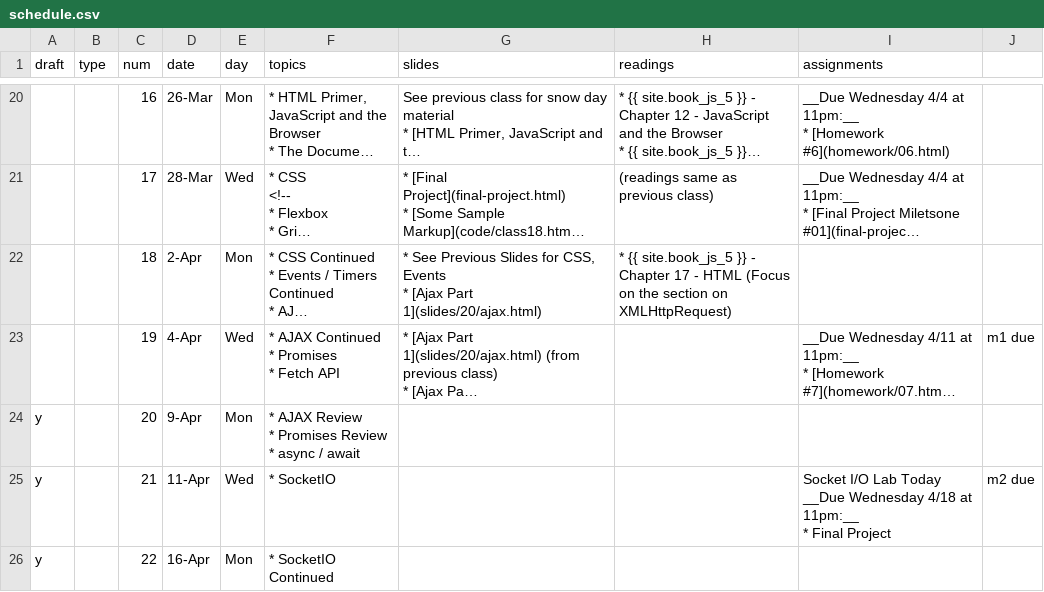
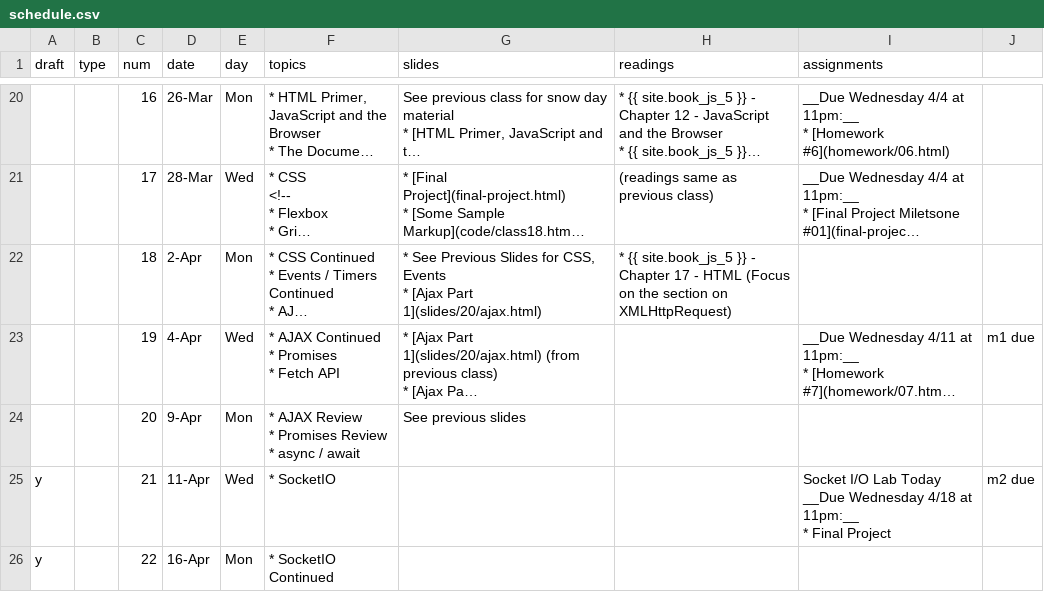
Before and after one commit to foureyes/csci-ua.0480-spring2018-008, a CSV file: _data/schedule.csv, drawn as a sheet; only a part is shown, gaps mark what is left out; long unchanged cells end in …; the diff names each change by its address in the sheet, - before the commit and + after, or states it on an @@ line.

Commit message:
add class

```diff
--- a/_data/schedule.csv
+++ b/_data/schedule.csv
-A24 (draft): y
+A24 (draft): (empty)
-G24 (slides): (empty)
+G24 (slides): See previous slides
```
